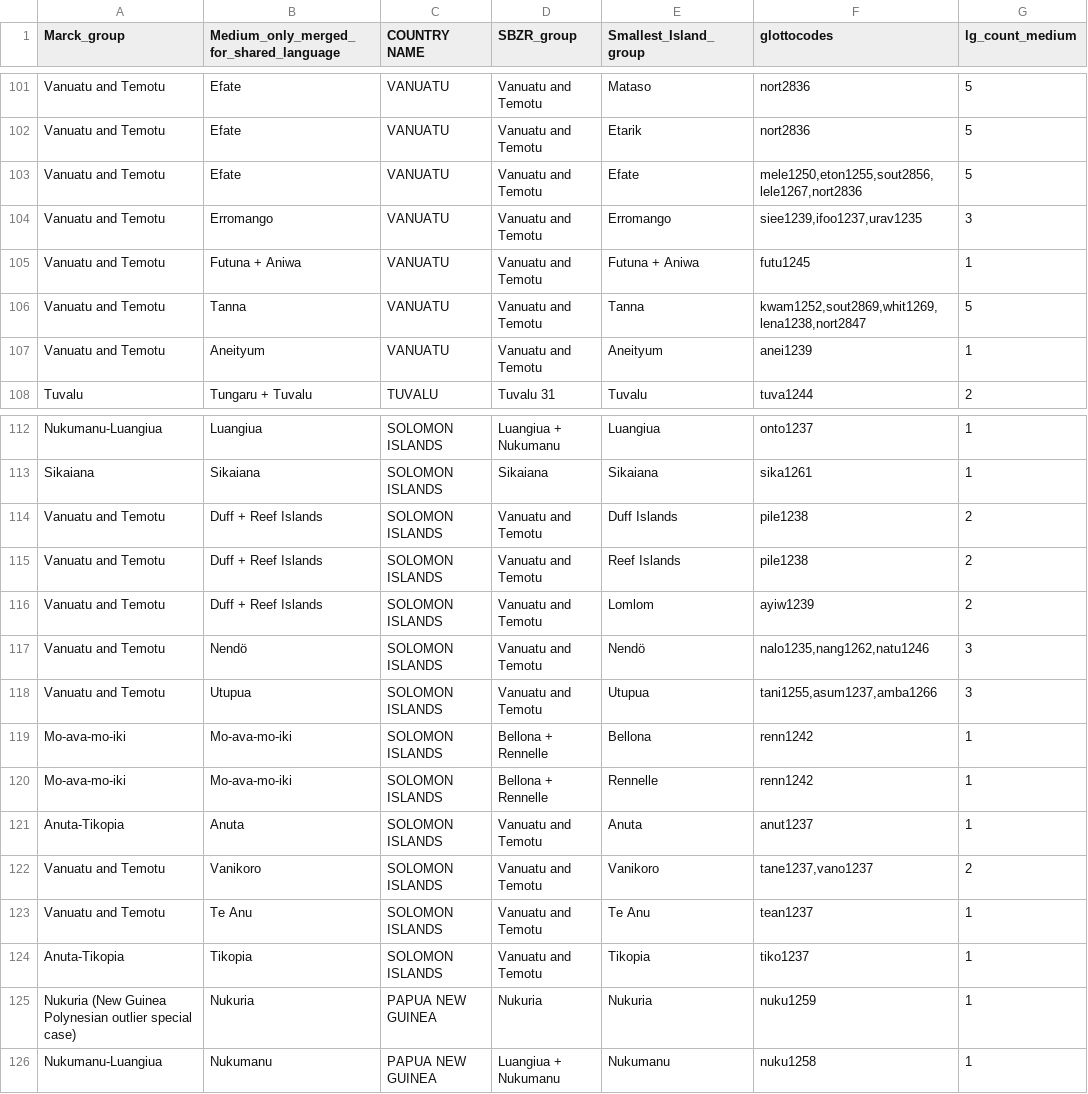
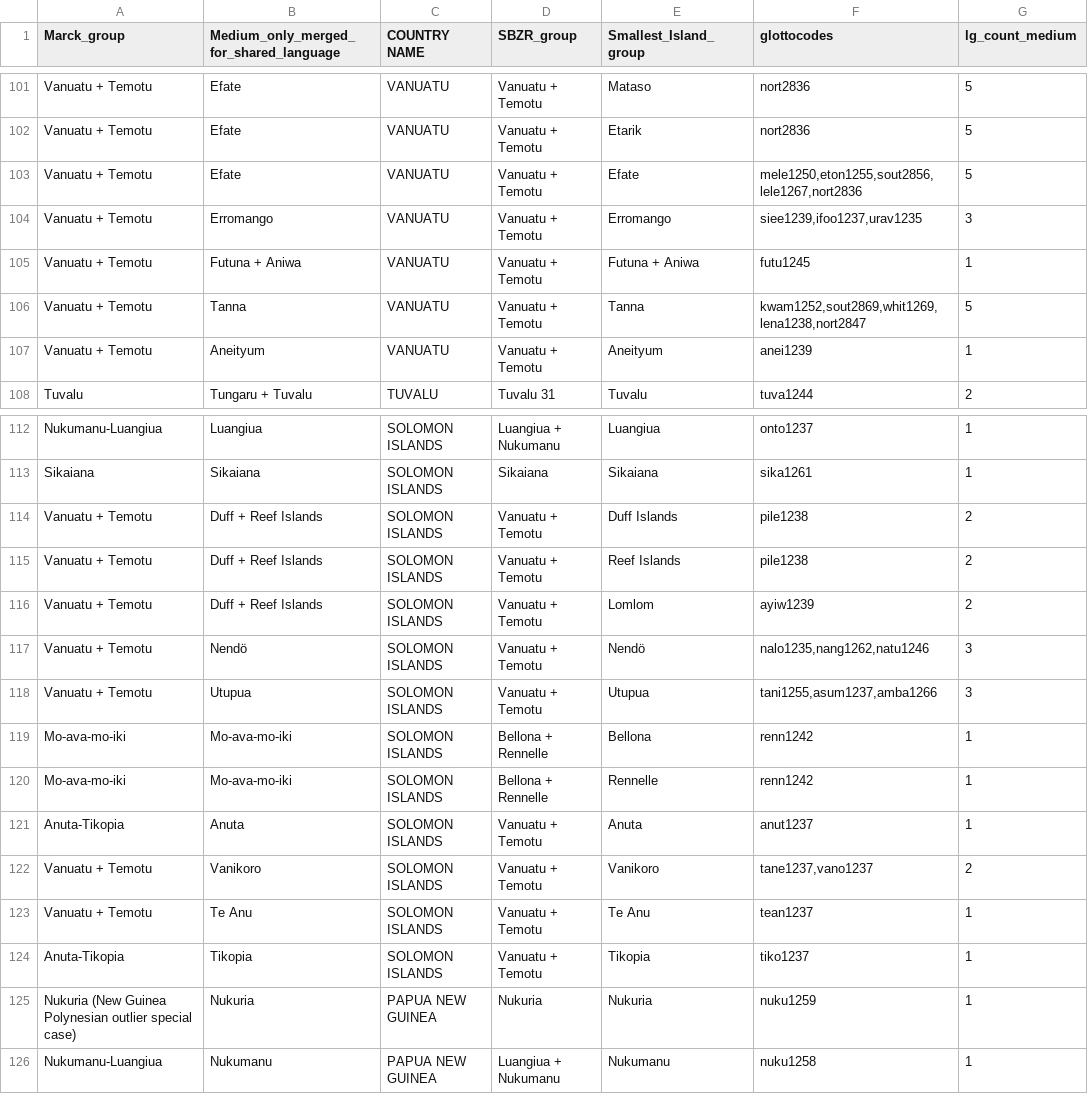
Before and after one commit to HedvigS/predicting_number_lgs_in_remote_oceania, a TSV file: code/output/processed_data/polygon_geo_grouping_hierarchy.tsv, drawn as a sheet; only a part is shown, gaps mark what is left out; the diff covers the shown part only; the diff names each change by its address in the sheet, - before the commit and + after, or states it on an @@ line.

Commit message:
Update polygon_geo_grouping_hierarchy.tsv

```diff
--- a/code/output/processed_data/polygon_geo_grouping_hierarchy.tsv
+++ b/code/output/processed_data/polygon_geo_grouping_hierarchy.tsv
-A101:A107 (Marck_group): Vanuatu and Temotu
+A101:A107 (Marck_group): Vanuatu + Temotu
-D101:D107 (SBZR_group): Vanuatu and Temotu
+D101:D107 (SBZR_group): Vanuatu + Temotu
-A114:A118 (Marck_group): Vanuatu and Temotu
+A114:A118 (Marck_group): Vanuatu + Temotu
-D114:D118 (SBZR_group): Vanuatu and Temotu
+D114:D118 (SBZR_group): Vanuatu + Temotu
-D121:D124 (SBZR_group): Vanuatu and Temotu
+D121:D124 (SBZR_group): Vanuatu + Temotu
-A122:A123 (Marck_group): Vanuatu and Temotu
+A122:A123 (Marck_group): Vanuatu + Temotu
```
Also changed, not shown: 54 edited cells elsewhere in this file.
